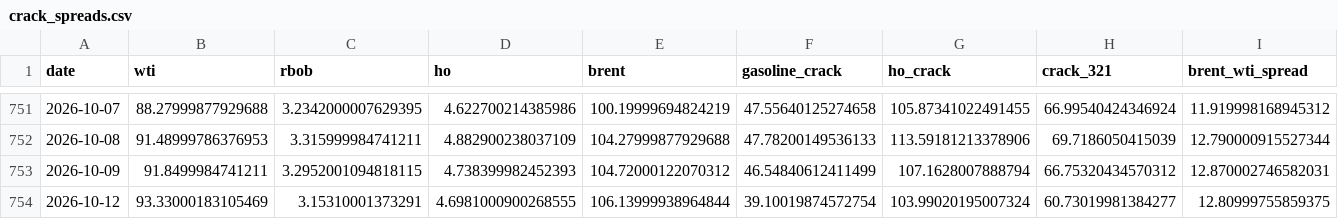
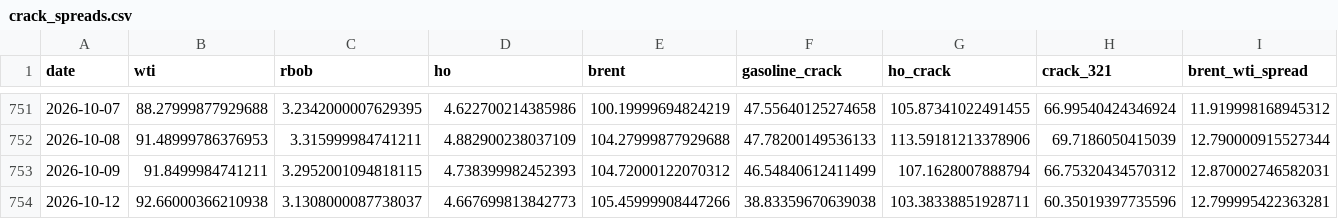
Before and after one commit to ela113arm-arch/macro-data-tracker, a CSV file: data/crack_spreads.csv, drawn as a sheet; only a part is shown, gaps mark what is left out; the diff covers the shown part only; the diff names each change by its address in the sheet, - before the commit and + after, or states it on an @@ line.

```diff
--- a/data/crack_spreads.csv
+++ b/data/crack_spreads.csv
-B754 (wti): 93.33000183105469
+B754 (wti): 92.66000366210938
-C754 (rbob): 3.15310001373291
+C754 (rbob): 3.1308000087738037
-D754 (ho): 4.6981000900268555
+D754 (ho): 4.667699813842773
-E754 (brent): 106.13999938964844
+E754 (brent): 105.45999908447266
-F754 (gasoline_crack): 39.10019874572754
+F754 (gasoline_crack): 38.83359670639038
-G754 (ho_crack): 103.99020195007324
+G754 (ho_crack): 103.38338851928711
-H754 (crack_321): 60.73019981384277
+H754 (crack_321): 60.35019397735596
-I754 (brent_wti_spread): 12.80999755859375
+I754 (brent_wti_spread): 12.799995422363281
```
Also changed, not shown: 4 edited cells elsewhere in this file, data/baltic_dry.csv, data/cftc_positioning.csv, 14 other files.
